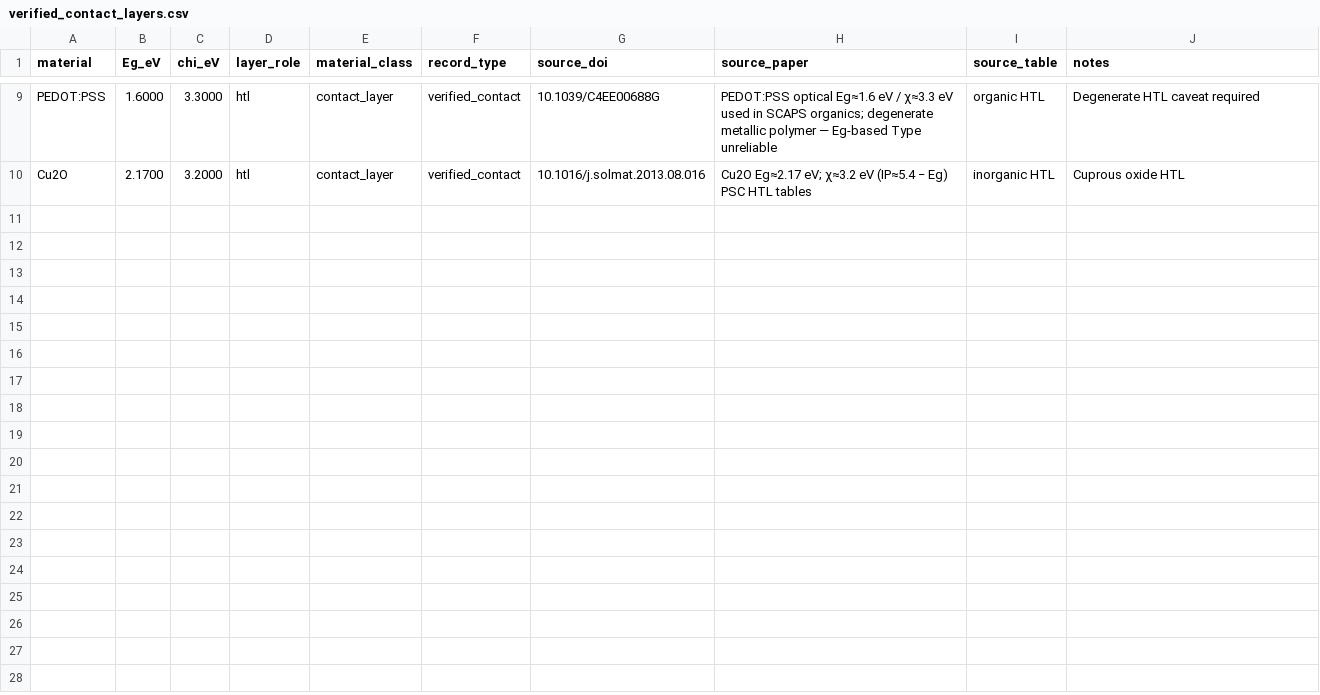
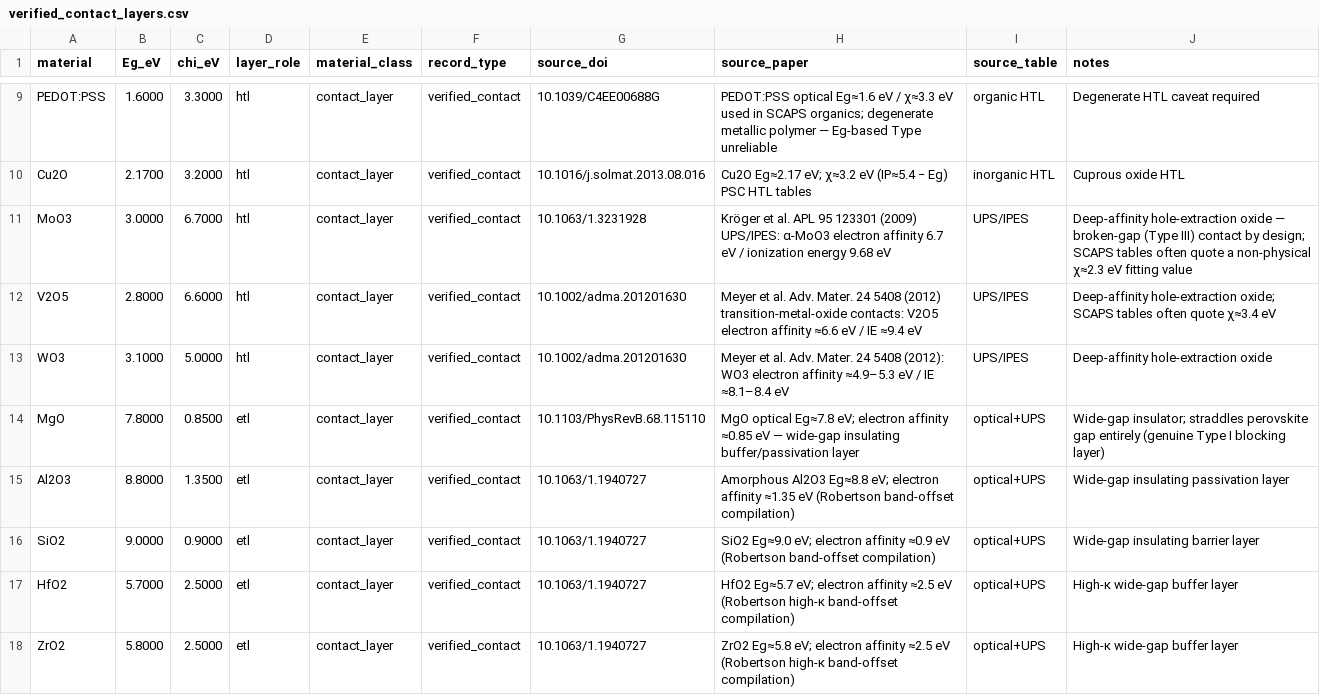
Before and after one commit to ViditGupta0603/BTP-OPTOELECTRONIC-PREDICTOR, a CSV file: data/raw/verified_contact_layers.csv, drawn as a sheet; only a part is shown, gaps mark what is left out.

```diff
--- a/data/raw/verified_contact_layers.csv
+++ b/data/raw/verified_contact_layers.csv
@@ -10 +10,9 @@ PEDOT:PSS,1.6000,3.3000,htl,contact_layer,verified_contact,10.1039/C4EE00688G,PE
 Cu2O,2.1700,3.2000,htl,contact_layer,verified_contact,10.1016/j.solmat.2013.08.016,Cu2O Eg≈2.17 eV; χ≈3.2 eV (IP≈5.4 − Eg) PSC HTL tables,inorganic HTL,Cuprous oxide HTL
+MoO3,3.0000,6.7000,htl,contact_layer,verified_contact,10.1063/1.3231928,Kröger et al. APL 95 123301 (2009) UPS/IPES: α-MoO3 electron affinity 6.7 eV / ionization energy 9.68 eV,UPS/IPES,Deep-affinity hole-extraction oxide — broken-gap (Type III) contact by design; SCAPS tables often quote a non-physical χ≈2.3 eV fitting value
+V2O5,2.8000,6.6000,htl,contact_layer,verified_contact,10.1002/adma.201201630,Meyer et al. Adv. Mater. 24 5408 (2012) transition-metal-oxide contacts: V2O5 electron affinity ≈6.6 eV / IE ≈9.4 eV,UPS/IPES,Deep-affinity hole-extraction oxide; SCAPS tables often quote χ≈3.4 eV
+WO3,3.1000,5.0000,htl,contact_layer,verified_contact,10.1002/adma.201201630,Meyer et al. Adv. Mater. 24 5408 (2012): WO3 electron affinity ≈4.9–5.3 eV / IE ≈8.1–8.4 eV,UPS/IPES,Deep-affinity hole-extraction oxide
+MgO,7.8000,0.8500,etl,contact_layer,verified_contact,10.1103/PhysRevB.68.115110,MgO optical Eg≈7.8 eV; electron affinity ≈0.85 eV — wide-gap insulating buffer/passivation layer,optical+UPS,Wide-gap insulator; straddles perovskite gap entirely (genuine Type I blocking layer)
+Al2O3,8.8000,1.3500,etl,contact_layer,verified_contact,10.1063/1.1940727,Amorphous Al2O3 Eg≈8.8 eV; electron affinity ≈1.35 eV (Robertson band-offset compilation),optical+UPS,Wide-gap insulating passivation layer
+SiO2,9.0000,0.9000,etl,contact_layer,verified_contact,10.1063/1.1940727,SiO2 Eg≈9.0 eV; electron affinity ≈0.9 eV (Robertson band-offset compilation),optical+UPS,Wide-gap insulating barrier layer
+HfO2,5.7000,2.5000,etl,contact_layer,verified_contact,10.1063/1.1940727,HfO2 Eg≈5.7 eV; electron affinity ≈2.5 eV (Robertson high-κ band-offset compilation),optical+UPS,High-κ wide-gap buffer layer
+ZrO2,5.8000,2.5000,etl,contact_layer,verified_contact,10.1063/1.1940727,ZrO2 Eg≈5.8 eV; electron affinity ≈2.5 eV (Robertson high-κ band-offset compilation),optical+UPS,High-κ wide-gap buffer layer
```
Also changed, not shown: data/perovskite_test_set_literature_predictions.csv, 11 other files.
